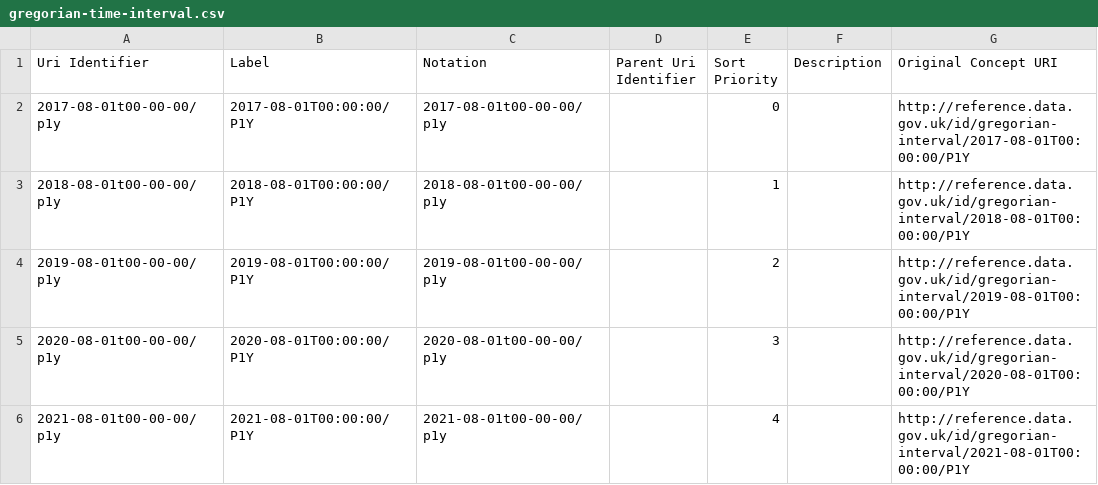
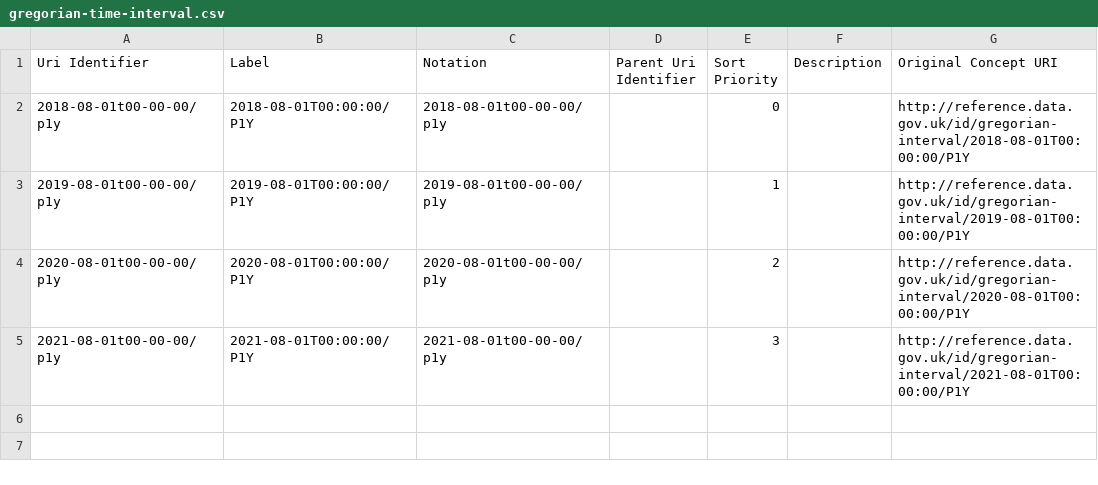
Before and after one commit to GSS-Cogs/family-ESS, a CSV file: out/apprenticeships-starts-ni/apprenticeships-starts-ni/gregorian-time-interval.csv, drawn as a sheet.

```diff
--- a/out/apprenticeships-starts-ni/apprenticeships-starts-ni/gregorian-time-interval.csv
+++ b/out/apprenticeships-starts-ni/apprenticeships-starts-ni/gregorian-time-interval.csv
@@ -1,6 +1,5 @@
 Uri Identifier,Label,Notation,Parent Uri Identifier,Sort Priority,Description,Original Concept URI
-2017-08-01t00-00-00/p1y,2017-08-01T00:00:00/P1Y,2017-08-01t00-00-00/p1y,,0,,http://reference.data.gov.uk/id/gregorian-interval/2017-08-01T00:00:00/P1Y
-2018-08-01t00-00-00/p1y,2018-08-01T00:00:00/P1Y,2018-08-01t00-00-00/p1y,,1,,http://reference.data.gov.uk/id/gregorian-interval/2018-08-01T00:00:00/P1Y
-2019-08-01t00-00-00/p1y,2019-08-01T00:00:00/P1Y,2019-08-01t00-00-00/p1y,,2,,http://reference.data.gov.uk/id/gregorian-interval/2019-08-01T00:00:00/P1Y
-2020-08-01t00-00-00/p1y,2020-08-01T00:00:00/P1Y,2020-08-01t00-00-00/p1y,,3,,http://reference.data.gov.uk/id/gregorian-interval/2020-08-01T00:00:00/P1Y
-2021-08-01t00-00-00/p1y,2021-08-01T00:00:00/P1Y,2021-08-01t00-00-00/p1y,,4,,http://reference.data.gov.uk/id/gregorian-interval/2021-08-01T00:00:00/P1Y
+2018-08-01t00-00-00/p1y,2018-08-01T00:00:00/P1Y,2018-08-01t00-00-00/p1y,,0,,http://reference.data.gov.uk/id/gregorian-interval/2018-08-01T00:00:00/P1Y
+2019-08-01t00-00-00/p1y,2019-08-01T00:00:00/P1Y,2019-08-01t00-00-00/p1y,,1,,http://reference.data.gov.uk/id/gregorian-interval/2019-08-01T00:00:00/P1Y
+2020-08-01t00-00-00/p1y,2020-08-01T00:00:00/P1Y,2020-08-01t00-00-00/p1y,,2,,http://reference.data.gov.uk/id/gregorian-interval/2020-08-01T00:00:00/P1Y
+2021-08-01t00-00-00/p1y,2021-08-01T00:00:00/P1Y,2021-08-01t00-00-00/p1y,,3,,http://reference.data.gov.uk/id/gregorian-interval/2021-08-01T00:00:00/P1Y
```
Also changed, not shown: 12 other files.
